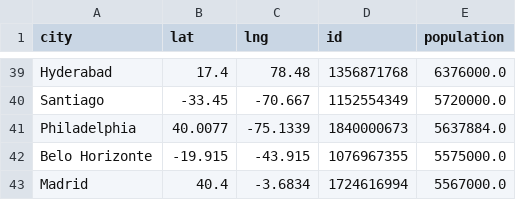
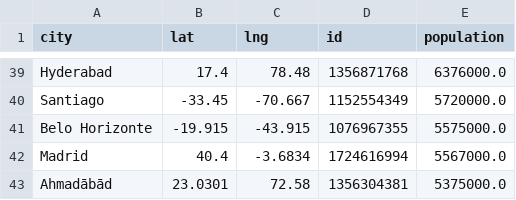
Before and after one commit to samtx/passpredict, a CSV file: passpredict/data/worldcities100.csv, drawn as a sheet; only a part is shown, gaps mark what is left out; the shorter side is filled out with more unchanged rows; the diff names each change by its address in the sheet, - before the commit and + after, or states it on an @@ line.

Commit message:
Remove duplicate city philadelphia

```diff
--- a/passpredict/data/worldcities100.csv
+++ b/passpredict/data/worldcities100.csv
-row 41: Philadelphia | 40.0077 | -75.1339 | 1840000673 | 5637884.0
```
